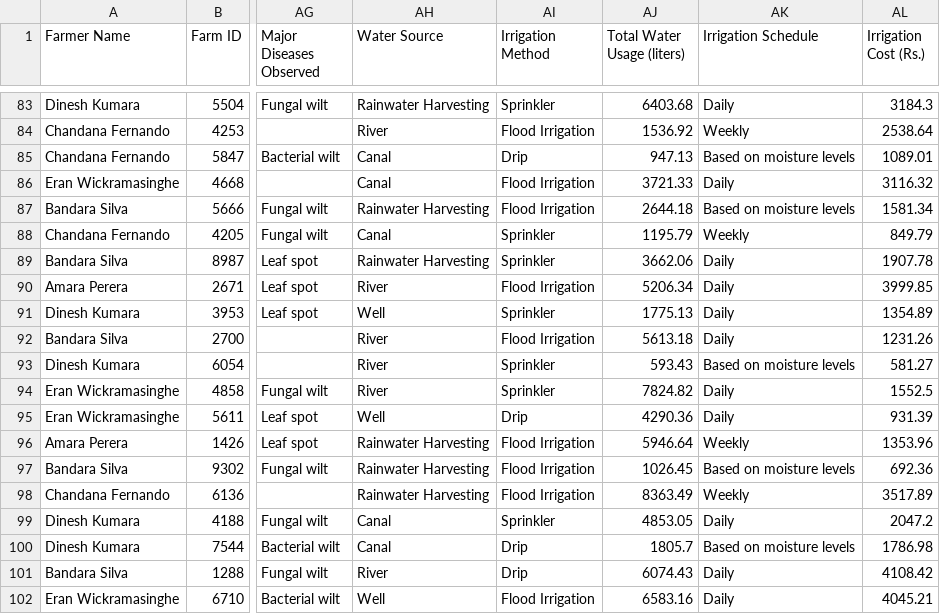
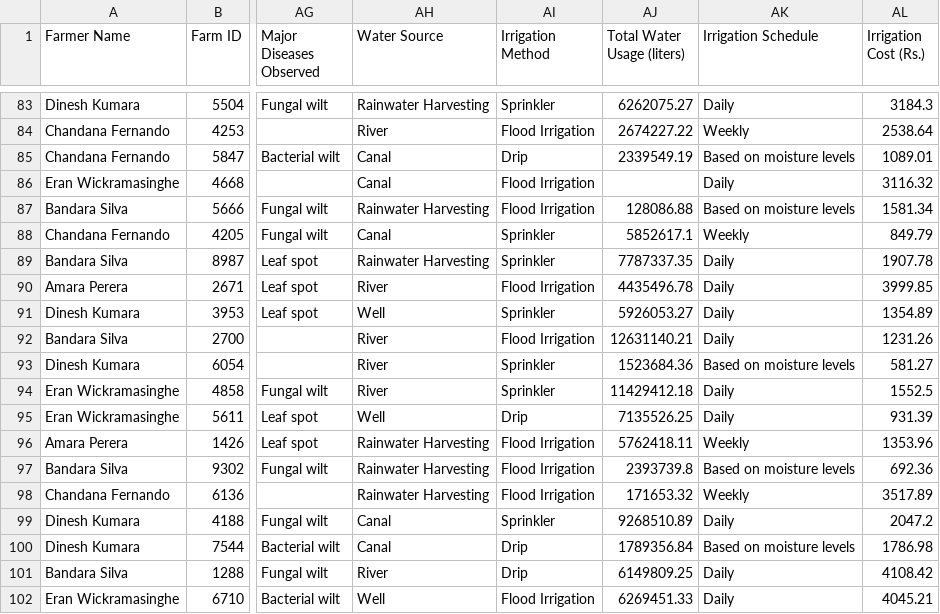
Before and after one commit to uvindu12/AgroEdge-Frontend, a CSV file: cleaned_farmer_data.csv, drawn as a sheet; only a part is shown, gaps mark what is left out; the diff covers the shown part only; the diff names each change by its address in the sheet, - before the commit and + after, or states it on an @@ line.

```diff
--- a/cleaned_farmer_data.csv
+++ b/cleaned_farmer_data.csv
-AJ83 (Total Water Usage (liters)): 6403.68
+AJ83 (Total Water Usage (liters)): 6262075.27
-AJ84 (Total Water Usage (liters)): 1536.92
+AJ84 (Total Water Usage (liters)): 2674227.22
-AJ85 (Total Water Usage (liters)): 947.13
+AJ85 (Total Water Usage (liters)): 2339549.19
-AJ86 (Total Water Usage (liters)): 3721.33
+AJ86 (Total Water Usage (liters)): (empty)
-AJ87 (Total Water Usage (liters)): 2644.18
+AJ87 (Total Water Usage (liters)): 128086.88
-AJ88 (Total Water Usage (liters)): 1195.79
+AJ88 (Total Water Usage (liters)): 5852617.1
-AJ89 (Total Water Usage (liters)): 3662.06
+AJ89 (Total Water Usage (liters)): 7787337.35
-AJ90 (Total Water Usage (liters)): 5206.34
+AJ90 (Total Water Usage (liters)): 4435496.78
-AJ91 (Total Water Usage (liters)): 1775.13
+AJ91 (Total Water Usage (liters)): 5926053.27
-AJ92 (Total Water Usage (liters)): 5613.18
+AJ92 (Total Water Usage (liters)): 12631140.21
-AJ93 (Total Water Usage (liters)): 593.43
+AJ93 (Total Water Usage (liters)): 1523684.36
-AJ94 (Total Water Usage (liters)): 7824.82
+AJ94 (Total Water Usage (liters)): 11429412.18
-AJ95 (Total Water Usage (liters)): 4290.36
+AJ95 (Total Water Usage (liters)): 7135526.25
-AJ96 (Total Water Usage (liters)): 5946.64
+AJ96 (Total Water Usage (liters)): 5762418.11
-AJ97 (Total Water Usage (liters)): 1026.45
+AJ97 (Total Water Usage (liters)): 2393739.8
-AJ98 (Total Water Usage (liters)): 8363.49
+AJ98 (Total Water Usage (liters)): 171653.32
-AJ99 (Total Water Usage (liters)): 4853.05
+AJ99 (Total Water Usage (liters)): 9268510.89
-AJ100 (Total Water Usage (liters)): 1805.7
+AJ100 (Total Water Usage (liters)): 1789356.84
-AJ101 (Total Water Usage (liters)): 6074.43
+AJ101 (Total Water Usage (liters)): 6149809.25
-AJ102 (Total Water Usage (liters)): 6583.16
+AJ102 (Total Water Usage (liters)): 6269451.33
```
Also changed, not shown: 81 edited cells elsewhere in this file, farming data2.csv, 1 other file.
